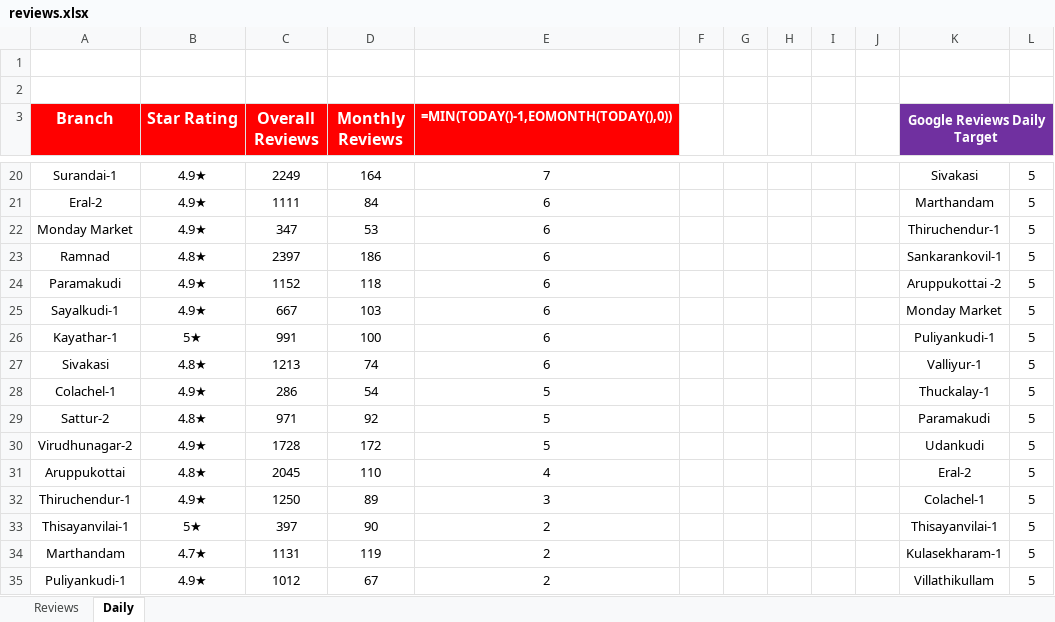
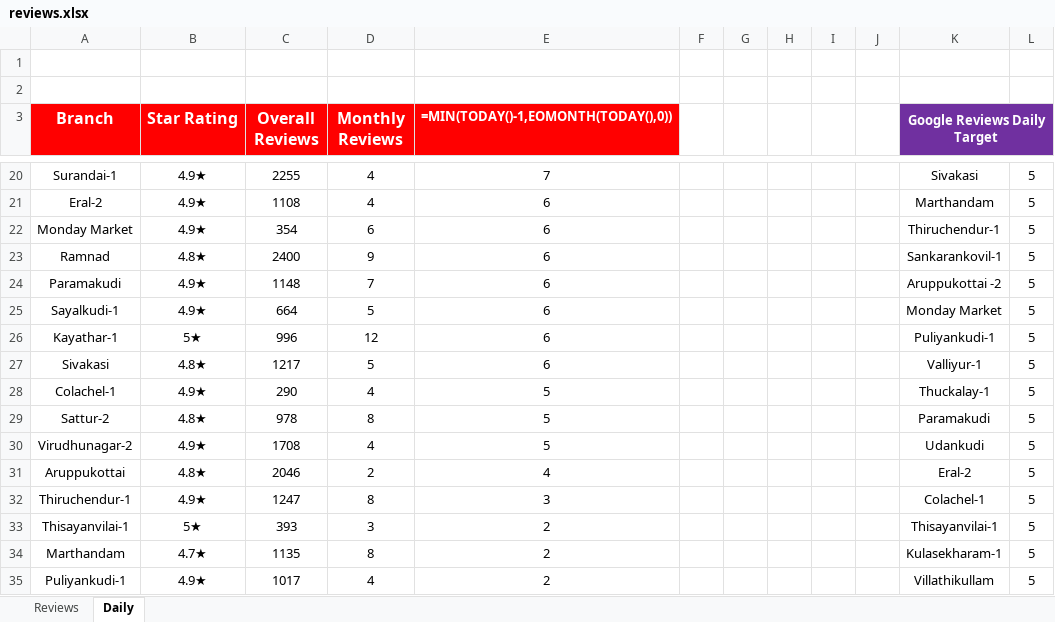
Before and after one commit to Rocklinks/sathya-review-tracker, an Excel workbook: data/reviews.xlsx, sheet Daily, drawn as a sheet; only a part is shown, gaps mark what is left out; values as stored, in another font and other column widths than the file's, no borders; formulas without a stored value are shown as written; the diff covers the shown part only; the diff names each change by its address in the sheet, - before the commit and + after, or states it on an @@ line.

Commit message:
Fix July 2 review data - correct 13 branches with wrong monthly/daily counts

```diff
--- a/data/reviews.xlsx (sheet Daily)
+++ b/data/reviews.xlsx (sheet Daily)
-C20 (Overall Reviews): 2249
+C20 (Overall Reviews): 2255
-D20 (Monthly Reviews): 164
+D20 (Monthly Reviews): 4
-C21 (Overall Reviews): 1111
+C21 (Overall Reviews): 1108
-D21 (Monthly Reviews): 84
+D21 (Monthly Reviews): 4
-C22 (Overall Reviews): 347
+C22 (Overall Reviews): 354
-D22 (Monthly Reviews): 53
+D22 (Monthly Reviews): 6
-C23 (Overall Reviews): 2397
+C23 (Overall Reviews): 2400
-D23 (Monthly Reviews): 186
+D23 (Monthly Reviews): 9
-C24 (Overall Reviews): 1152
+C24 (Overall Reviews): 1148
-D24 (Monthly Reviews): 118
+D24 (Monthly Reviews): 7
-C25 (Overall Reviews): 667
+C25 (Overall Reviews): 664
-D25 (Monthly Reviews): 103
+D25 (Monthly Reviews): 5
-C26 (Overall Reviews): 991
+C26 (Overall Reviews): 996
-D26 (Monthly Reviews): 100
+D26 (Monthly Reviews): 12
-C27 (Overall Reviews): 1213
+C27 (Overall Reviews): 1217
-D27 (Monthly Reviews): 74
+D27 (Monthly Reviews): 5
-C28 (Overall Reviews): 286
+C28 (Overall Reviews): 290
-D28 (Monthly Reviews): 54
+D28 (Monthly Reviews): 4
-C29 (Overall Reviews): 971
+C29 (Overall Reviews): 978
-D29 (Monthly Reviews): 92
+D29 (Monthly Reviews): 8
-C30 (Overall Reviews): 1728
+C30 (Overall Reviews): 1708
-D30 (Monthly Reviews): 172
+D30 (Monthly Reviews): 4
-C31 (Overall Reviews): 2045
+C31 (Overall Reviews): 2046
-D31 (Monthly Reviews): 110
+D31 (Monthly Reviews): 2
-C32 (Overall Reviews): 1250
+C32 (Overall Reviews): 1247
-D32 (Monthly Reviews): 89
+D32 (Monthly Reviews): 8
-C33 (Overall Reviews): 397
+C33 (Overall Reviews): 393
-D33 (Monthly Reviews): 90
+D33 (Monthly Reviews): 3
-C34 (Overall Reviews): 1131
+C34 (Overall Reviews): 1135
-D34 (Monthly Reviews): 119
+D34 (Monthly Reviews): 8
-C35 (Overall Reviews): 1012
+C35 (Overall Reviews): 1017
-D35 (Monthly Reviews): 67
+D35 (Monthly Reviews): 4
```
Also changed, not shown: 43 edited cells elsewhere in this sheet, sheet Reviews, 1 other file.
